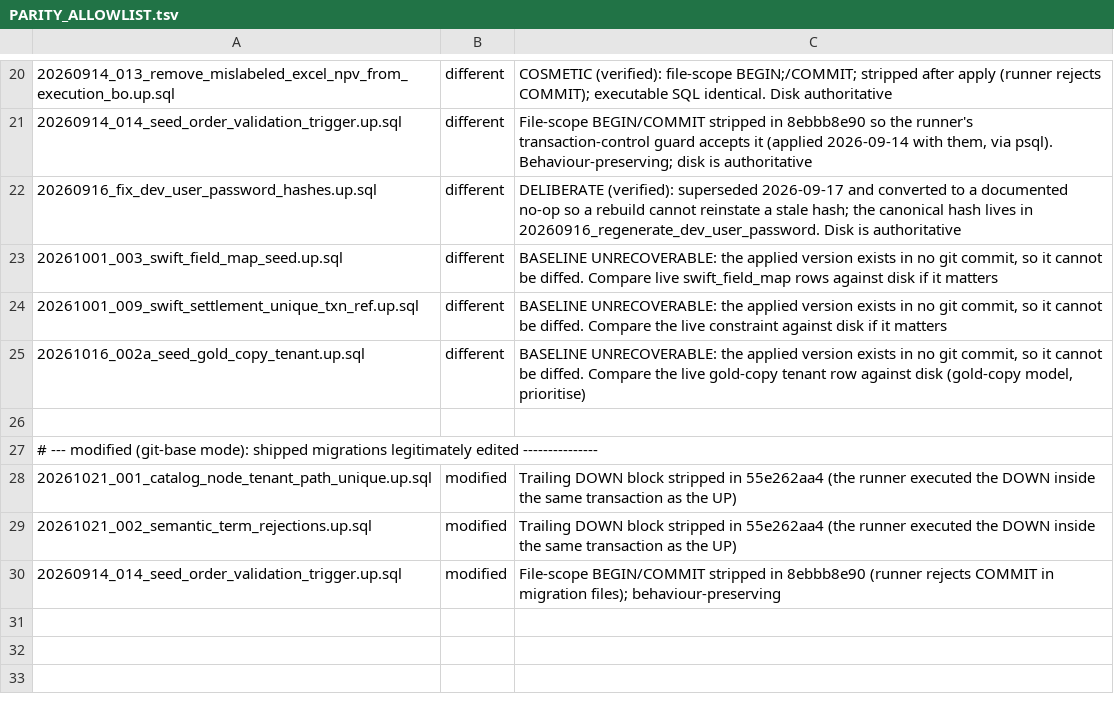
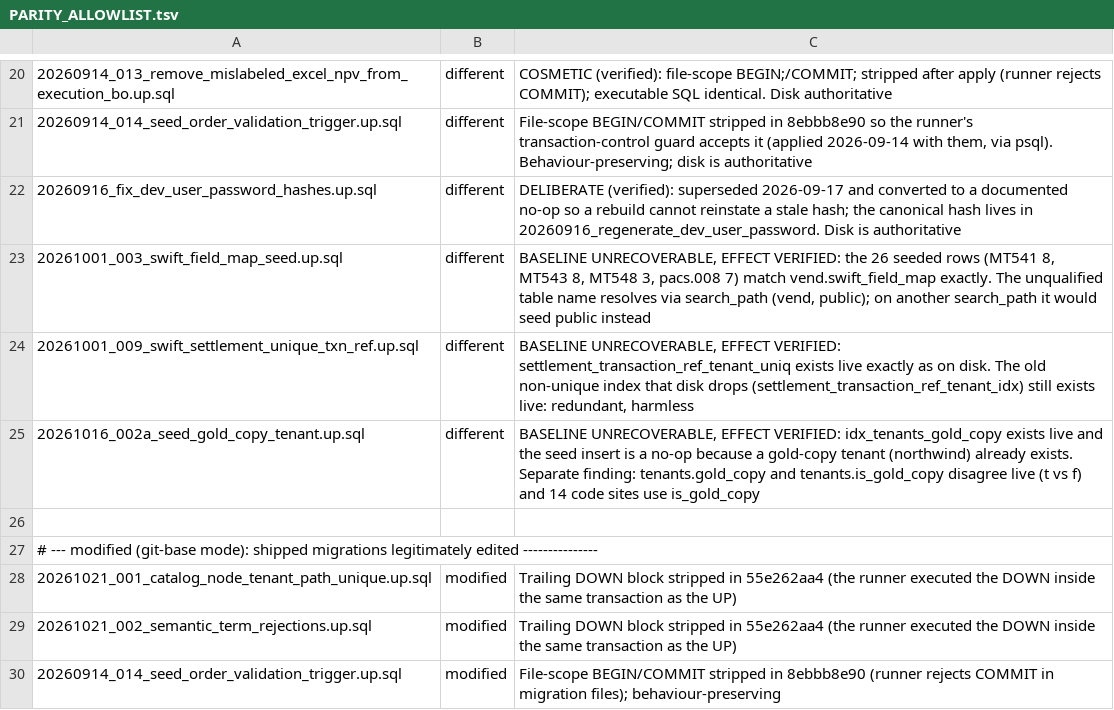
Before and after one commit to hondyman/uisce, a TSV file: backend/db/PARITY_ALLOWLIST.tsv, drawn as a sheet; only a part is shown, gaps mark what is left out.

```diff
--- a/backend/db/PARITY_ALLOWLIST.tsv
+++ b/backend/db/PARITY_ALLOWLIST.tsv
@@ -22,5 +22,5 @@
 20260916_fix_dev_user_password_hashes.up.sql	different	DELIBERATE (verified): superseded 2026-09-17 and converted to a documented no-op so a rebuild cannot reinstate a stale hash; the canonical hash lives in 20260916_regenerate_dev_user_password. Disk is authoritative
-20261001_003_swift_field_map_seed.up.sql	different	BASELINE UNRECOVERABLE: the applied version exists in no git commit, so it cannot be diffed. Compare live swift_field_map rows against disk if it matters
-20261001_009_swift_settlement_unique_txn_ref.up.sql	different	BASELINE UNRECOVERABLE: the applied version exists in no git commit, so it cannot be diffed. Compare the live constraint against disk if it matters
-20261016_002a_seed_gold_copy_tenant.up.sql	different	BASELINE UNRECOVERABLE: the applied version exists in no git commit, so it cannot be diffed. Compare the live gold-copy tenant row against disk (gold-copy model, prioritise)
+20261001_003_swift_field_map_seed.up.sql	different	BASELINE UNRECOVERABLE, EFFECT VERIFIED: the 26 seeded rows (MT541 8, MT543 8, MT548 3, pacs.008 7) match vend.swift_field_map exactly. The unqualified table name resolves via search_path (vend, public); on another search_path it would seed public instead
+20261001_009_swift_settlement_unique_txn_ref.up.sql	different	BASELINE UNRECOVERABLE, EFFECT VERIFIED: settlement_transaction_ref_tenant_uniq exists live exactly as on disk. The old non-unique index that disk drops (settlement_transaction_ref_tenant_idx) still exists live: redundant, harmless
+20261016_002a_seed_gold_copy_tenant.up.sql	different	BASELINE UNRECOVERABLE, EFFECT VERIFIED: idx_tenants_gold_copy exists live and the seed insert is a no-op because a gold-copy tenant (northwind) already exists. Separate finding: tenants.gold_copy and tenants.is_gold_copy disagree live (t vs f) and 14 code sites use is_gold_copy
 
```
